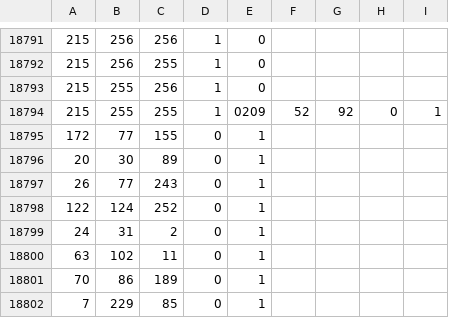
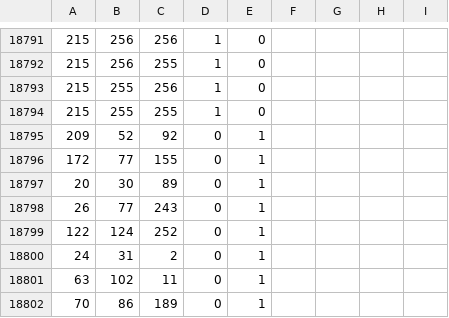
Before and after one commit to GaureeshAnvekar/ColorPredictor, a CSV file: color-test-data.csv, drawn as a sheet; only a part is shown, gaps mark what is left out; the shorter side is filled out with more unchanged rows.

```diff
--- a/color-test-data.csv
+++ b/color-test-data.csv
@@ -18793,3 +18793,4 @@
 215,255,256,1,0
-215,255,255,1,0209,52,92,0,1
+215,255,255,1,0
+209,52,92,0,1
 172,77,155,0,1
```
Also changed, not shown: 1 other file.
